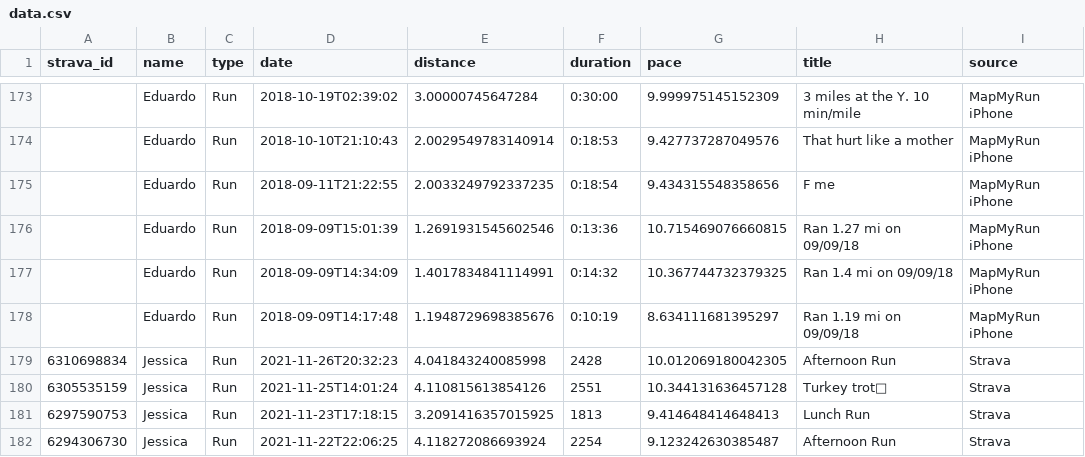
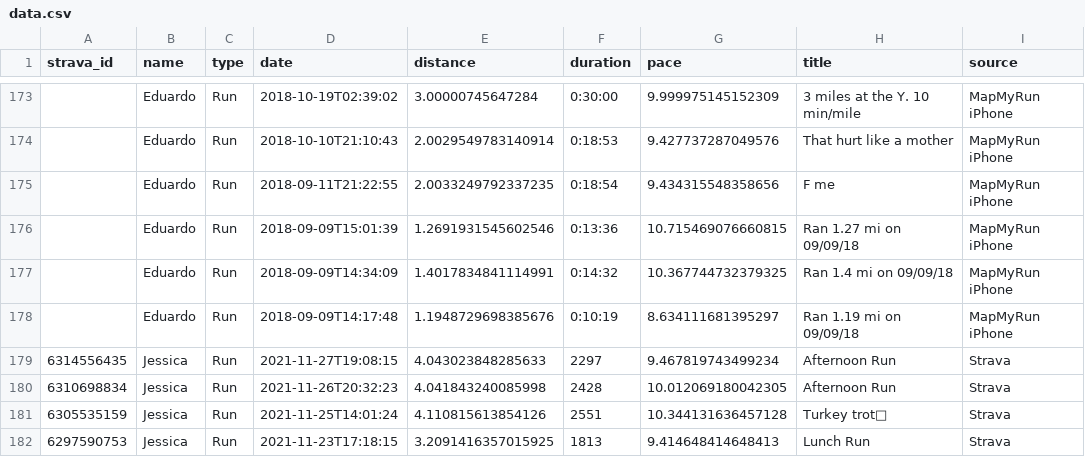
Before and after one commit to eibanez/run, a CSV file: data.csv, drawn as a sheet; only a part is shown, gaps mark what is left out; the shorter side is filled out with more unchanged rows.

```diff
--- a/data.csv
+++ b/data.csv
@@ -178,2 +178,3 @@ strava_id,name,type,date,distance,duration,pace,title,source
 ,Eduardo,Run,2018-09-09T14:17:48,1.1948729698385676,0:10:19,8.634111681395297,Ran 1.19 mi on 09/09/18,MapMyRun iPhone
+6314556435,Jessica,Run,2021-11-27T19:08:15,4.043023848285633,2297,9.467819743499234,Afternoon Run,Strava
 6310698834,Jessica,Run,2021-11-26T20:32:23,4.041843240085998,2428,10.012069180042305,Afternoon Run,Strava
```
Also changed, not shown: 3 other files.
